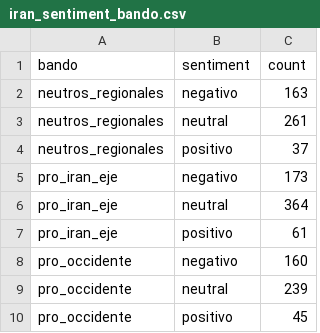
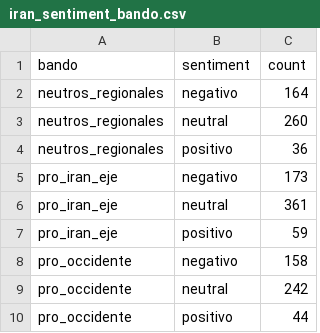
Before and after one commit to mcasrom/iran-osint-monitor, a CSV file: data/processed/iran_sentiment_bando.csv, drawn as a sheet.

```diff
--- a/data/processed/iran_sentiment_bando.csv
+++ b/data/processed/iran_sentiment_bando.csv
@@ -1,10 +1,10 @@
 bando,sentiment,count
-neutros_regionales,negativo,163
-neutros_regionales,neutral,261
-neutros_regionales,positivo,37
+neutros_regionales,negativo,164
+neutros_regionales,neutral,260
+neutros_regionales,positivo,36
 pro_iran_eje,negativo,173
-pro_iran_eje,neutral,364
-pro_iran_eje,positivo,61
-pro_occidente,negativo,160
-pro_occidente,neutral,239
-pro_occidente,positivo,45
+pro_iran_eje,neutral,361
+pro_iran_eje,positivo,59
+pro_occidente,negativo,158
+pro_occidente,neutral,242
+pro_occidente,positivo,44
```
Also changed, not shown: data/processed/iran_keywords.csv, data/processed/iran_narratives.csv, 8 other files.
